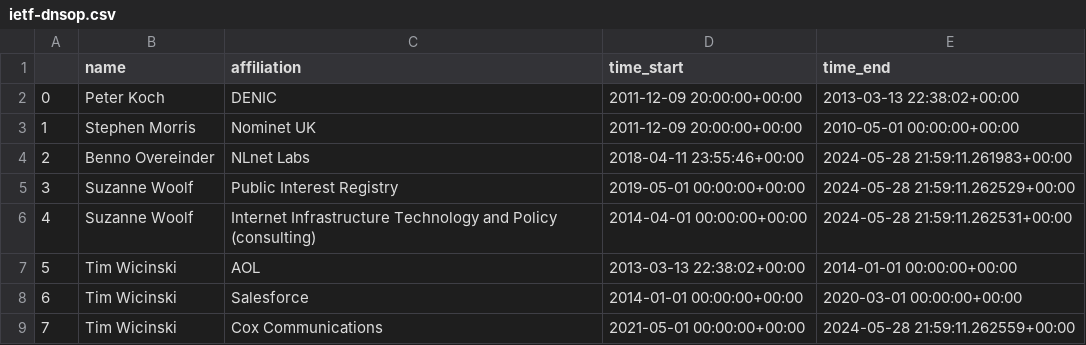
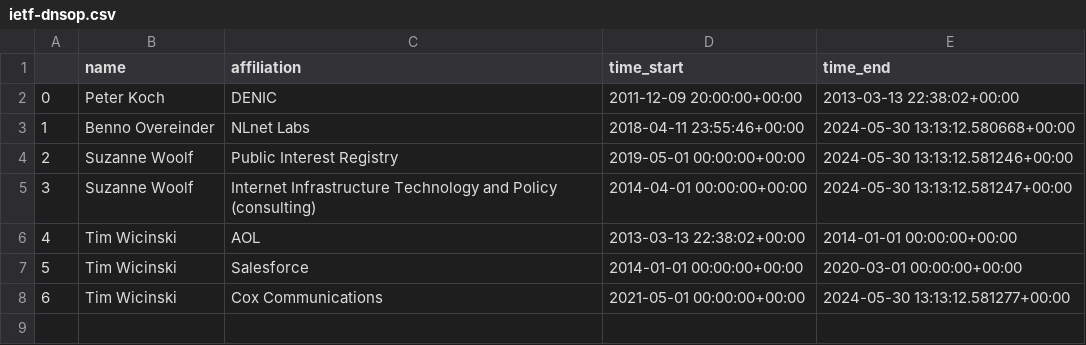
Before and after one commit to u451f/almanac.article19.org, a CSV file: assets/data/leadership/ietf-dnsop.csv, drawn as a sheet; removed rows and columns are numbered as before the commit, all else as after; the diff names each change by its address in the sheet, - before the commit and + after, or states it on an @@ line.

```diff
--- a/assets/data/leadership/ietf-dnsop.csv
+++ b/assets/data/leadership/ietf-dnsop.csv
-row 3: 1 | Stephen Morris | Nominet UK | 2011-12-09 20:00:00+00:00 | 2010-05-01 00:00:00+00:00
@@ column A renumbered from row 3 down @@
-E3 (time_end): 2024-05-28 21:59:11.261983+00:00
+E3 (time_end): 2024-05-30 13:13:12.580668+00:00
-E4 (time_end): 2024-05-28 21:59:11.262529+00:00
+E4 (time_end): 2024-05-30 13:13:12.581246+00:00
-E5 (time_end): 2024-05-28 21:59:11.262531+00:00
+E5 (time_end): 2024-05-30 13:13:12.581247+00:00
-E8 (time_end): 2024-05-28 21:59:11.262559+00:00
+E8 (time_end): 2024-05-30 13:13:12.581277+00:00
```
Also changed, not shown: assets/data/leadership/ietf-add.csv, assets/data/leadership/ietf-detnet.csv, 3 other files.
